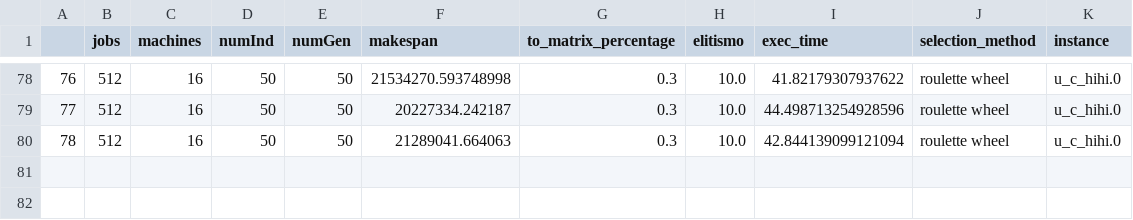
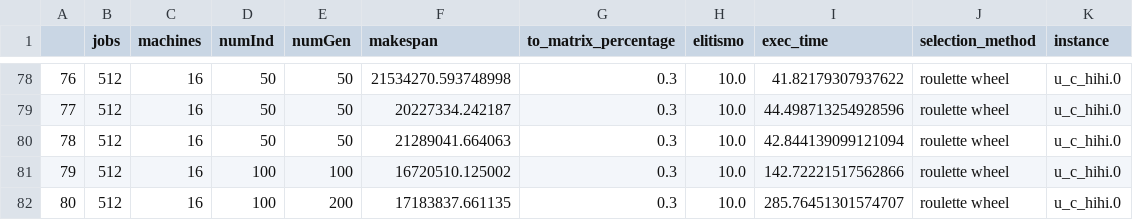
Before and after one commit to marlonrochaeng/pesquisaMestrado, a CSV file: results.csv, drawn as a sheet; only a part is shown, gaps mark what is left out.

```diff
--- a/results.csv
+++ b/results.csv
@@ -80 +80,3 @@
 78,512,16,50,50,21289041.664063,0.3,10.0,42.844139099121094,roulette wheel,u_c_hihi.0
+79,512,16,100,100,16720510.125002,0.3,10.0,142.72221517562866,roulette wheel,u_c_hihi.0
+80,512,16,100,200,17183837.661135,0.3,10.0,285.76451301574707,roulette wheel,u_c_hihi.0
```
Also changed, not shown: 1 other file.
